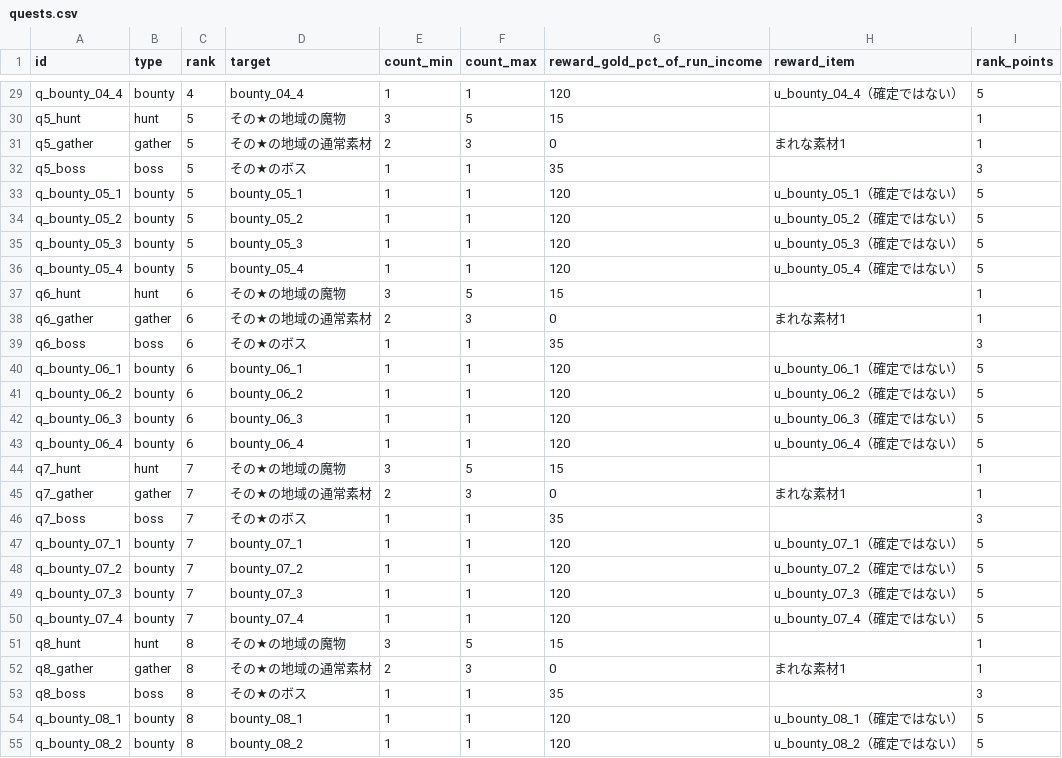
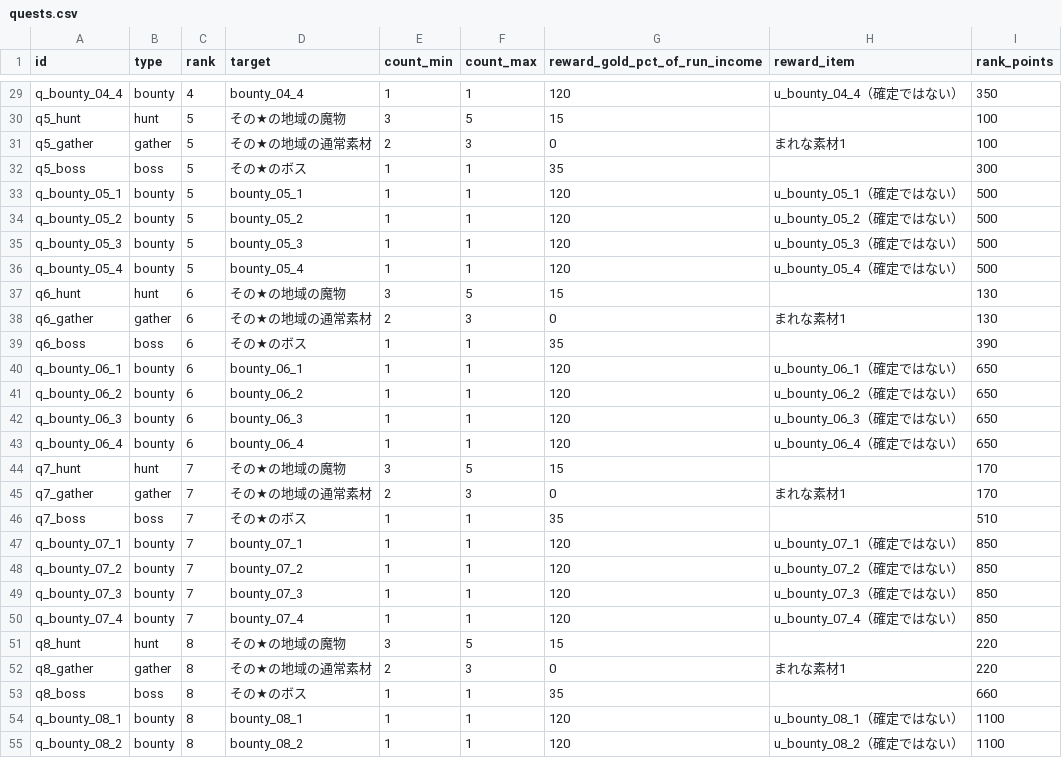
Before and after one commit to MTE317/english-quest, a CSV file: data/quests.csv, drawn as a sheet; only a part is shown, gaps mark what is left out; the diff covers the shown part only; the diff names each change by its address in the sheet, - before the commit and + after, or states it on an @@ line.

```diff
--- a/data/quests.csv
+++ b/data/quests.csv
-I29 (rank_points): 5
+I29 (rank_points): 350
-I30:I31 (rank_points): 1
+I30:I31 (rank_points): 100
-I32 (rank_points): 3
+I32 (rank_points): 300
-I33:I36 (rank_points): 5
+I33:I36 (rank_points): 500
-I37:I38 (rank_points): 1
+I37:I38 (rank_points): 130
-I39 (rank_points): 3
+I39 (rank_points): 390
-I40:I43 (rank_points): 5
+I40:I43 (rank_points): 650
-I44:I45 (rank_points): 1
+I44:I45 (rank_points): 170
-I46 (rank_points): 3
+I46 (rank_points): 510
-I47:I50 (rank_points): 5
+I47:I50 (rank_points): 850
-I51:I52 (rank_points): 1
+I51:I52 (rank_points): 220
-I53 (rank_points): 3
+I53 (rank_points): 660
-I54:I55 (rank_points): 5
+I54:I55 (rank_points): 1100
```
Also changed, not shown: 57 edited cells elsewhere in this file, data/adventurer_ranks.csv, data/facilities.csv, 21 other files.
